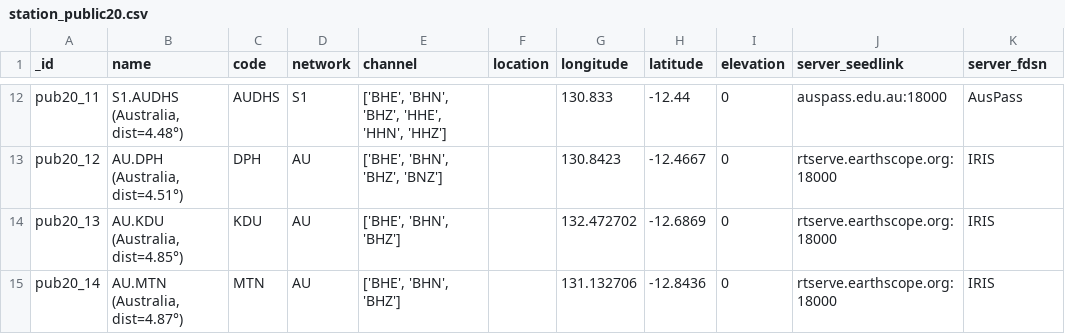
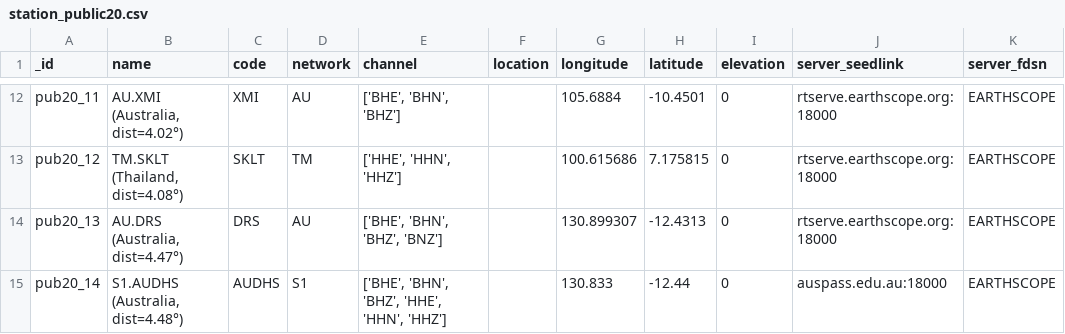
Before and after one commit to mohamadsolkhannawawi/ai-gempa-bmkg, a CSV file: sispro-tews/controller_module/data/station_public20.csv, drawn as a sheet; only a part is shown, gaps mark what is left out; the diff covers the shown part only; the diff names each change by its address in the sheet, - before the commit and + after, or states it on an @@ line.

```diff
--- a/sispro-tews/controller_module/data/station_public20.csv
+++ b/sispro-tews/controller_module/data/station_public20.csv
-B12 (name): S1.AUDHS (Australia, dist=4.48°)
+B12 (name): AU.XMI (Australia, dist=4.02°)
-C12 (code): AUDHS
+C12 (code): XMI
-D12 (network): S1
+D12 (network): AU
-E12 (channel): ['BHE', 'BHN', 'BHZ', 'HHE', 'HHN', 'HHZ']
+E12 (channel): ['BHE', 'BHN', 'BHZ']
-G12 (longitude): 130.833
+G12 (longitude): 105.6884
-H12 (latitude): -12.44
+H12 (latitude): -10.4501
-J12 (server_seedlink): auspass.edu.au:18000
+J12 (server_seedlink): rtserve.earthscope.org:18000
-K12 (server_fdsn): AusPass
+K12 (server_fdsn): EARTHSCOPE
-B13 (name): AU.DPH (Australia, dist=4.51°)
+B13 (name): TM.SKLT (Thailand, dist=4.08°)
-C13 (code): DPH
+C13 (code): SKLT
-D13 (network): AU
+D13 (network): TM
-E13 (channel): ['BHE', 'BHN', 'BHZ', 'BNZ']
+E13 (channel): ['HHE', 'HHN', 'HHZ']
-G13 (longitude): 130.8423
+G13 (longitude): 100.615686
-H13 (latitude): -12.4667
+H13 (latitude): 7.175815
-K13:K15 (server_fdsn): IRIS
+K13:K15 (server_fdsn): EARTHSCOPE
-B14 (name): AU.KDU (Australia, dist=4.85°)
+B14 (name): AU.DRS (Australia, dist=4.47°)
-C14 (code): KDU
+C14 (code): DRS
-E14 (channel): ['BHE', 'BHN', 'BHZ']
+E14 (channel): ['BHE', 'BHN', 'BHZ', 'BNZ']
-G14 (longitude): 132.472702
+G14 (longitude): 130.899307
-H14 (latitude): -12.6869
+H14 (latitude): -12.4313
-B15 (name): AU.MTN (Australia, dist=4.87°)
+B15 (name): S1.AUDHS (Australia, dist=4.48°)
-C15 (code): MTN
+C15 (code): AUDHS
-D15 (network): AU
+D15 (network): S1
-E15 (channel): ['BHE', 'BHN', 'BHZ']
+E15 (channel): ['BHE', 'BHN', 'BHZ', 'HHE', 'HHN', 'HHZ']
-G15 (longitude): 131.132706
+G15 (longitude): 130.833
-H15 (latitude): -12.8436
+H15 (latitude): -12.44
-J15 (server_seedlink): rtserve.earthscope.org:18000
+J15 (server_seedlink): auspass.edu.au:18000
```
Also changed, not shown: 110 edited cells elsewhere in this file.
